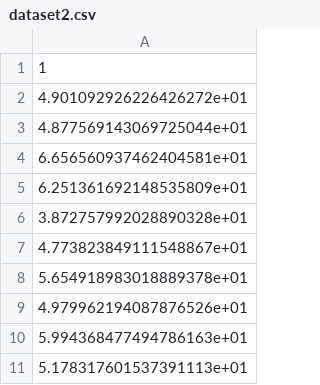
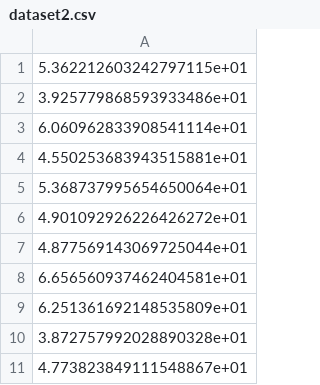
Before and after one commit to barmenteros/DATA, a CSV file: dataset2.csv, drawn as a sheet; only a part is shown; the shorter side is filled out with more unchanged rows.

Commit message:
Update dataset2.csv

```diff
--- a/dataset2.csv
+++ b/dataset2.csv
@@ -1,2 +1,6 @@
-1
+5.362212603242797115e+01
+3.925779868593933486e+01
+6.060962833908541114e+01
+4.550253683943515881e+01
+5.368737995654650064e+01
 4.901092926226426272e+01
```
